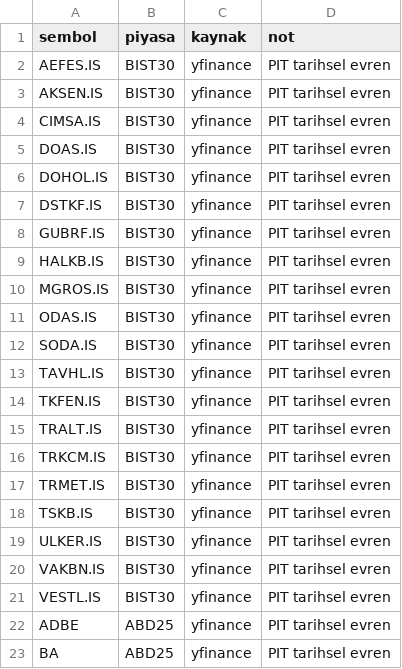
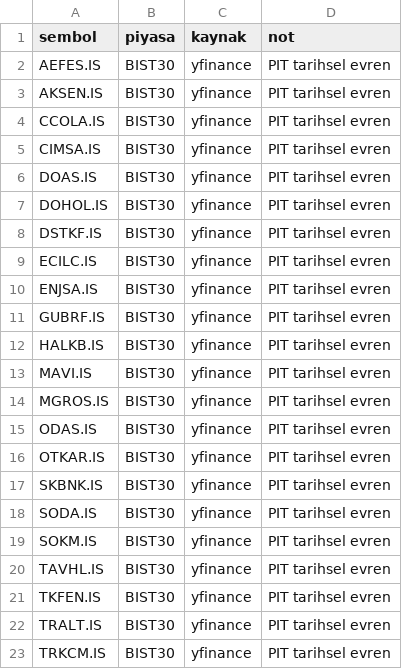
Before and after one commit to sselimgenc-oss/sg-arge, a CSV file: data/evren_pit_semboller.csv, drawn as a sheet; only a part is shown; the shorter side is filled out with more unchanged rows; the diff names each change by its address in the sheet, - before the commit and + after, or states it on an @@ line.

```diff
--- a/data/evren_pit_semboller.csv
+++ b/data/evren_pit_semboller.csv
+row 4: CCOLA.IS | BIST30 | yfinance | PIT tarihsel evren
+row 9: ECILC.IS | BIST30 | yfinance | PIT tarihsel evren
+row 10: ENJSA.IS | BIST30 | yfinance | PIT tarihsel evren
+row 13: MAVI.IS | BIST30 | yfinance | PIT tarihsel evren
+row 16: OTKAR.IS | BIST30 | yfinance | PIT tarihsel evren
+row 17: SKBNK.IS | BIST30 | yfinance | PIT tarihsel evren
+row 19: SOKM.IS | BIST30 | yfinance | PIT tarihsel evren
```
Also changed, not shown: 8 other files.
